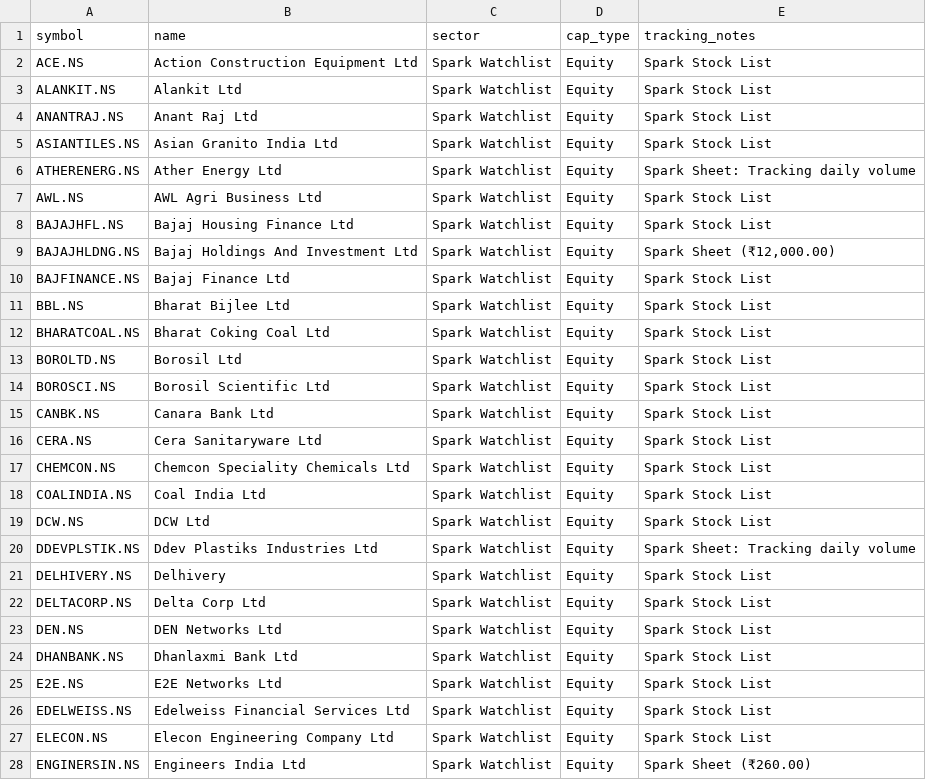
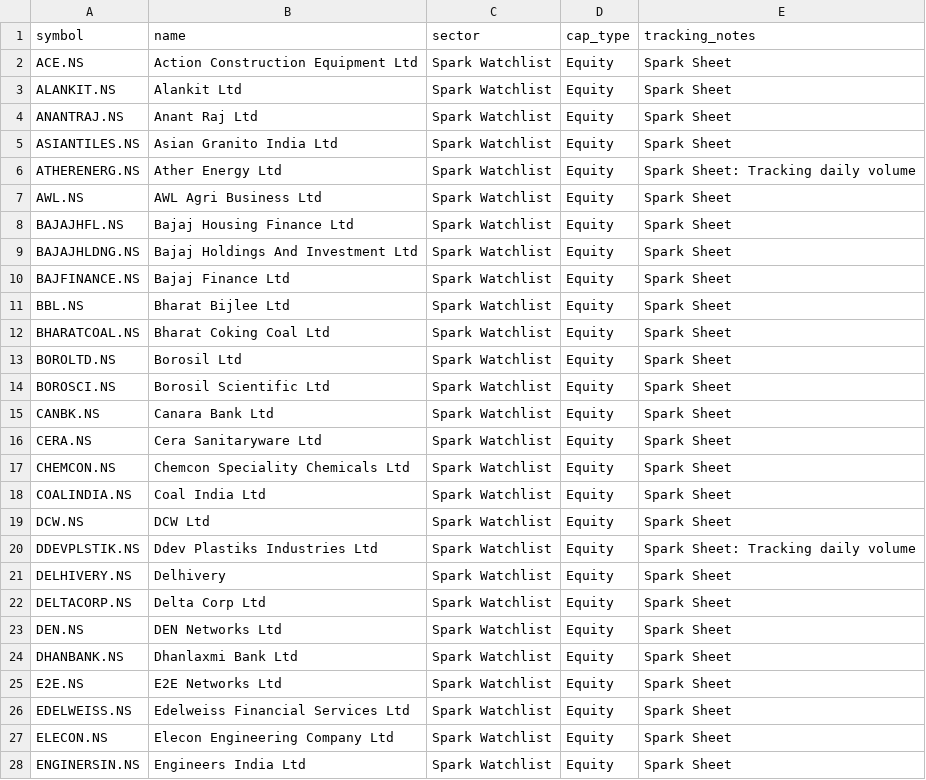
Before and after one commit to digant2207/indian-stock-analyzer, a CSV file: stocks.csv, drawn as a sheet; only a part is shown; the diff covers the shown part only.

```diff
--- a/stocks.csv
+++ b/stocks.csv
@@ -1,28 +1,28 @@
 symbol,name,sector,cap_type,tracking_notes
-ACE.NS,Action Construction Equipment Ltd,Spark Watchlist,Equity,Spark Stock List
-ALANKIT.NS,Alankit Ltd,Spark Watchlist,Equity,Spark Stock List
-ANANTRAJ.NS,Anant Raj Ltd,Spark Watchlist,Equity,Spark Stock List
-ASIANTILES.NS,Asian Granito India Ltd,Spark Watchlist,Equity,Spark Stock List
+ACE.NS,Action Construction Equipment Ltd,Spark Watchlist,Equity,Spark Sheet
+ALANKIT.NS,Alankit Ltd,Spark Watchlist,Equity,Spark Sheet
+ANANTRAJ.NS,Anant Raj Ltd,Spark Watchlist,Equity,Spark Sheet
+ASIANTILES.NS,Asian Granito India Ltd,Spark Watchlist,Equity,Spark Sheet
 ATHERENERG.NS,Ather Energy Ltd,Spark Watchlist,Equity,Spark Sheet: Tracking daily volume
-AWL.NS,AWL Agri Business Ltd,Spark Watchlist,Equity,Spark Stock List
-BAJAJHFL.NS,Bajaj Housing Finance Ltd,Spark Watchlist,Equity,Spark Stock List
-BAJAJHLDNG.NS,Bajaj Holdings And Investment Ltd,Spark Watchlist,Equity,"Spark Sheet (₹12,000.00)"
-BAJFINANCE.NS,Bajaj Finance Ltd,Spark Watchlist,Equity,Spark Stock List
-BBL.NS,Bharat Bijlee Ltd,Spark Watchlist,Equity,Spark Stock List
-BHARATCOAL.NS,Bharat Coking Coal Ltd,Spark Watchlist,Equity,Spark Stock List
-BOROLTD.NS,Borosil Ltd,Spark Watchlist,Equity,Spark Stock List
-BOROSCI.NS,Borosil Scientific Ltd,Spark Watchlist,Equity,Spark Stock List
-CANBK.NS,Canara Bank Ltd,Spark Watchlist,Equity,Spark Stock List
-CERA.NS,Cera Sanitaryware Ltd,Spark Watchlist,Equity,Spark Stock List
-CHEMCON.NS,Chemcon Speciality Chemicals Ltd,Spark Watchlist,Equity,Spark Stock List
-COALINDIA.NS,Coal India Ltd,Spark Watchlist,Equity,Spark Stock List
-DCW.NS,DCW Ltd,Spark Watchlist,Equity,Spark Stock List
+AWL.NS,AWL Agri Business Ltd,Spark Watchlist,Equity,Spark Sheet
+BAJAJHFL.NS,Bajaj Housing Finance Ltd,Spark Watchlist,Equity,Spark Sheet
+BAJAJHLDNG.NS,Bajaj Holdings And Investment Ltd,Spark Watchlist,Equity,Spark Sheet
+BAJFINANCE.NS,Bajaj Finance Ltd,Spark Watchlist,Equity,Spark Sheet
+BBL.NS,Bharat Bijlee Ltd,Spark Watchlist,Equity,Spark Sheet
+BHARATCOAL.NS,Bharat Coking Coal Ltd,Spark Watchlist,Equity,Spark Sheet
+BOROLTD.NS,Borosil Ltd,Spark Watchlist,Equity,Spark Sheet
+BOROSCI.NS,Borosil Scientific Ltd,Spark Watchlist,Equity,Spark Sheet
+CANBK.NS,Canara Bank Ltd,Spark Watchlist,Equity,Spark Sheet
+CERA.NS,Cera Sanitaryware Ltd,Spark Watchlist,Equity,Spark Sheet
+CHEMCON.NS,Chemcon Speciality Chemicals Ltd,Spark Watchlist,Equity,Spark Sheet
+COALINDIA.NS,Coal India Ltd,Spark Watchlist,Equity,Spark Sheet
+DCW.NS,DCW Ltd,Spark Watchlist,Equity,Spark Sheet
 DDEVPLSTIK.NS,Ddev Plastiks Industries Ltd,Spark Watchlist,Equity,Spark Sheet: Tracking daily volume
-DELHIVERY.NS,Delhivery,Spark Watchlist,Equity,Spark Stock List
-DELTACORP.NS,Delta Corp Ltd,Spark Watchlist,Equity,Spark Stock List
-DEN.NS,DEN Networks Ltd,Spark Watchlist,Equity,Spark Stock List
-DHANBANK.NS,Dhanlaxmi Bank Ltd,Spark Watchlist,Equity,Spark Stock List
-E2E.NS,E2E Networks Ltd,Spark Watchlist,Equity,Spark Stock List
-EDELWEISS.NS,Edelweiss Financial Services Ltd,Spark Watchlist,Equity,Spark Stock List
-ELECON.NS,Elecon Engineering Company Ltd,Spark Watchlist,Equity,Spark Stock List
-ENGINERSIN.NS,Engineers India Ltd,Spark Watchlist,Equity,Spark Sheet (₹260.00)
+DELHIVERY.NS,Delhivery,Spark Watchlist,Equity,Spark Sheet
+DELTACORP.NS,Delta Corp Ltd,Spark Watchlist,Equity,Spark Sheet
+DEN.NS,DEN Networks Ltd,Spark Watchlist,Equity,Spark Sheet
+DHANBANK.NS,Dhanlaxmi Bank Ltd,Spark Watchlist,Equity,Spark Sheet
+E2E.NS,E2E Networks Ltd,Spark Watchlist,Equity,Spark Sheet
+EDELWEISS.NS,Edelweiss Financial Services Ltd,Spark Watchlist,Equity,Spark Sheet
+ELECON.NS,Elecon Engineering Company Ltd,Spark Watchlist,Equity,Spark Sheet
+ENGINERSIN.NS,Engineers India Ltd,Spark Watchlist,Equity,Spark Sheet
```
Also changed, not shown: 101 edited cells elsewhere in this file, 9 other files.
